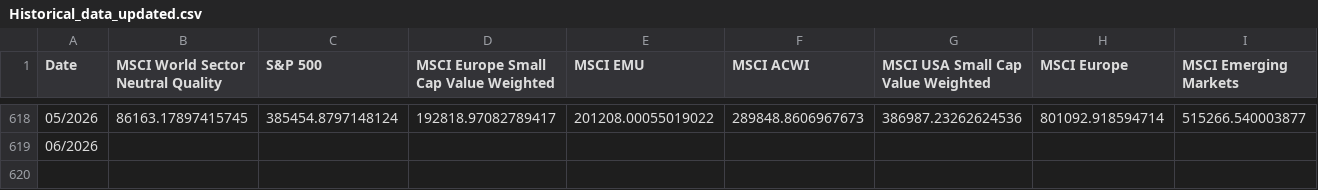
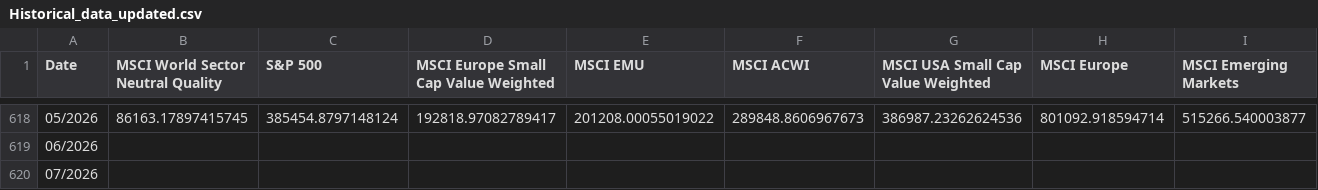
Before and after one commit to PhisicsLollo0/finance-4all, a CSV file: backend/data/Historical_data_updated.csv, drawn as a sheet; only a part is shown, gaps mark what is left out; rows hold the shown columns only; the diff names each change by its address in the sheet, - before the commit and + after, or states it on an @@ line.

```diff
--- a/backend/data/Historical_data_updated.csv
+++ b/backend/data/Historical_data_updated.csv
+row 620: 07/2026
```
